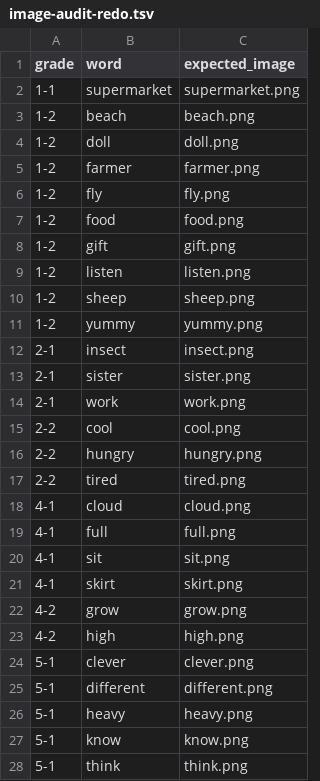
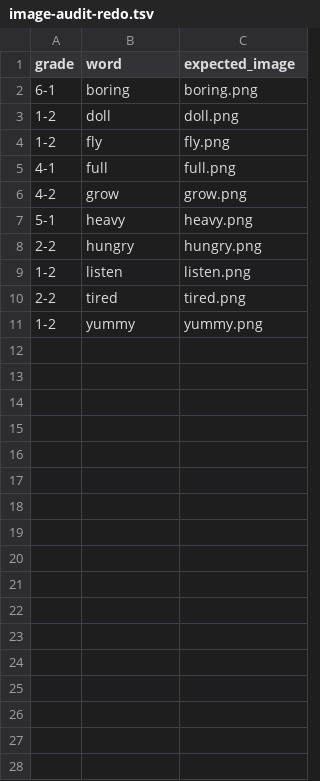
Before and after one commit to BigworldGit/english-game, a TSV file: docs/image-audit-redo.tsv, drawn as a sheet; only a part is shown; the diff covers the shown part only.

Commit message:
Record mc-640 audit results

```diff
--- a/docs/image-audit-redo.tsv
+++ b/docs/image-audit-redo.tsv
@@ -1,28 +1,11 @@
 grade	word	expected_image
-1-1	supermarket	supermarket.png
-1-2	beach	beach.png
+6-1	boring	boring.png
 1-2	doll	doll.png
-1-2	farmer	farmer.png
 1-2	fly	fly.png
-1-2	food	food.png
-1-2	gift	gift.png
+4-1	full	full.png
+4-2	grow	grow.png
+5-1	heavy	heavy.png
+2-2	hungry	hungry.png
 1-2	listen	listen.png
-1-2	sheep	sheep.png
+2-2	tired	tired.png
 1-2	yummy	yummy.png
-2-1	insect	insect.png
-2-1	sister	sister.png
-2-1	work	work.png
-2-2	cool	cool.png
-2-2	hungry	hungry.png
-2-2	tired	tired.png
-4-1	cloud	cloud.png
-4-1	full	full.png
-4-1	sit	sit.png
-4-1	skirt	skirt.png
-4-2	grow	grow.png
-4-2	high	high.png
-5-1	clever	clever.png
-5-1	different	different.png
-5-1	heavy	heavy.png
-5-1	know	know.png
-5-1	think	think.png
```
Also changed, not shown: 7 removed rows elsewhere in this file, 4 other files.
